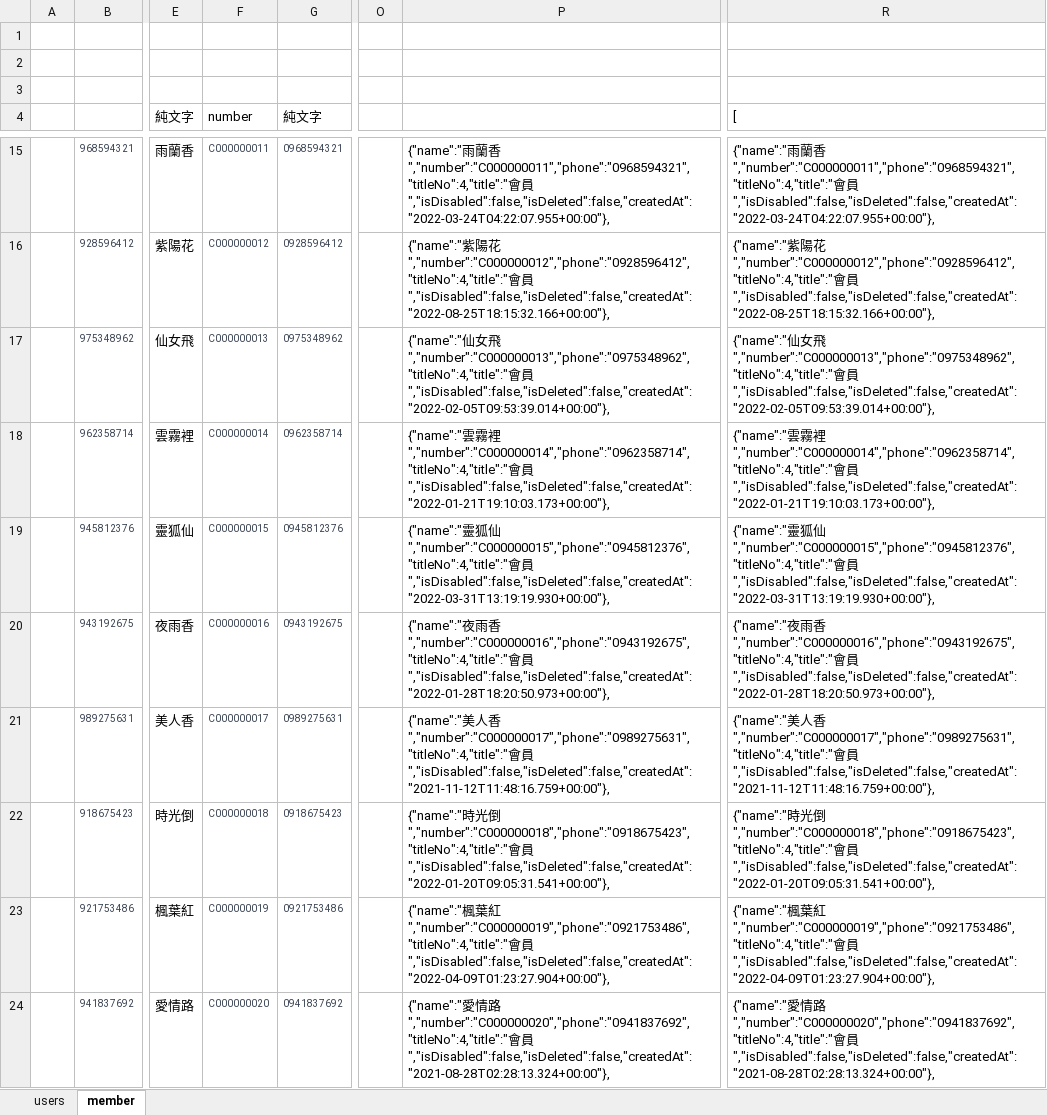
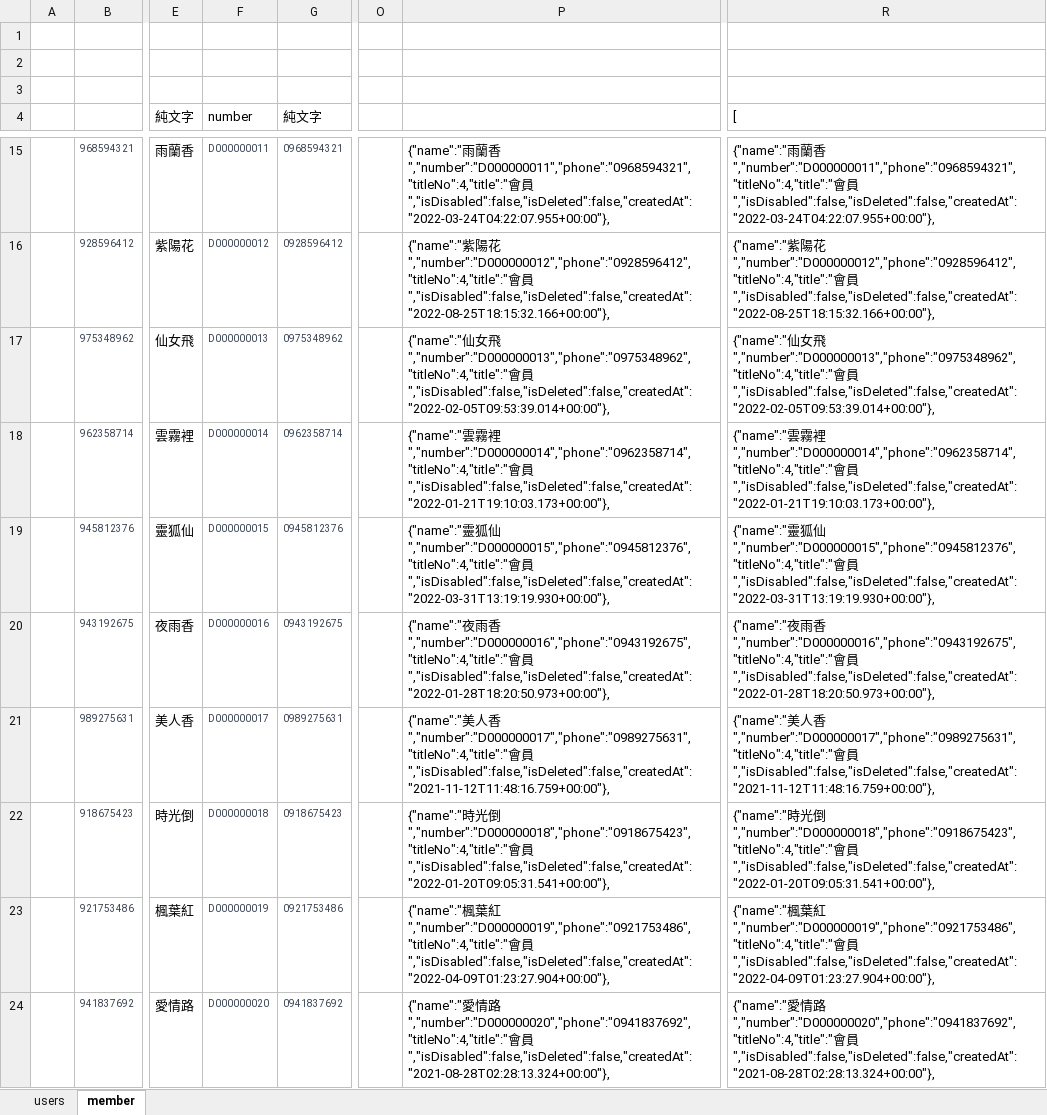
Before and after one commit to kerickkkkk/love_in_no_words_back_end, an Excel workbook: dbData/originData.xlsx, sheet member, drawn as a sheet; only a part is shown, gaps mark what is left out; values as stored, in another font and other column widths than the file's, no borders; the diff covers the shown part only; the diff names each change by its address in the sheet, - before the commit and + after, or states it on an @@ line.

```diff
--- a/dbData/originData.xlsx (sheet member)
+++ b/dbData/originData.xlsx (sheet member)
-F15 (number): C000000011
+F15 (number): D000000011
-P15: …蘭香","number":"C000000011","phone":"0968594321","titleNo":4,"title":"會員…
+P15: …蘭香","number":"D000000011","phone":"0968594321","titleNo":4,"title":"會員…
-R15 ([): …蘭香","number":"C000000011","phone":"0968594321","titleNo":4,"title":"會員…
+R15 ([): …蘭香","number":"D000000011","phone":"0968594321","titleNo":4,"title":"會員…
-F16 (number): C000000012
+F16 (number): D000000012
-P16: …陽花","number":"C000000012","phone":"0928596412","titleNo":4,"title":"會員…
+P16: …陽花","number":"D000000012","phone":"0928596412","titleNo":4,"title":"會員…
-R16 ([): …陽花","number":"C000000012","phone":"0928596412","titleNo":4,"title":"會員…
+R16 ([): …陽花","number":"D000000012","phone":"0928596412","titleNo":4,"title":"會員…
-F17 (number): C000000013
+F17 (number): D000000013
-P17: …女飛","number":"C000000013","phone":"0975348962","titleNo":4,"title":"會員…
+P17: …女飛","number":"D000000013","phone":"0975348962","titleNo":4,"title":"會員…
-R17 ([): …女飛","number":"C000000013","phone":"0975348962","titleNo":4,"title":"會員…
+R17 ([): …女飛","number":"D000000013","phone":"0975348962","titleNo":4,"title":"會員…
-F18 (number): C000000014
+F18 (number): D000000014
-P18: …霧裡","number":"C000000014","phone":"0962358714","titleNo":4,"title":"會員…
+P18: …霧裡","number":"D000000014","phone":"0962358714","titleNo":4,"title":"會員…
-R18 ([): …霧裡","number":"C000000014","phone":"0962358714","titleNo":4,"title":"會員…
+R18 ([): …霧裡","number":"D000000014","phone":"0962358714","titleNo":4,"title":"會員…
-F19 (number): C000000015
+F19 (number): D000000015
-P19: …狐仙","number":"C000000015","phone":"0945812376","titleNo":4,"title":"會員…
+P19: …狐仙","number":"D000000015","phone":"0945812376","titleNo":4,"title":"會員…
-R19 ([): …狐仙","number":"C000000015","phone":"0945812376","titleNo":4,"title":"會員…
+R19 ([): …狐仙","number":"D000000015","phone":"0945812376","titleNo":4,"title":"會員…
-F20 (number): C000000016
+F20 (number): D000000016
-P20: …雨香","number":"C000000016","phone":"0943192675","titleNo":4,"title":"會員…
+P20: …雨香","number":"D000000016","phone":"0943192675","titleNo":4,"title":"會員…
-R20 ([): …雨香","number":"C000000016","phone":"0943192675","titleNo":4,"title":"會員…
+R20 ([): …雨香","number":"D000000016","phone":"0943192675","titleNo":4,"title":"會員…
-F21 (number): C000000017
+F21 (number): D000000017
-P21: …人香","number":"C000000017","phone":"0989275631","titleNo":4,"title":"會員…
+P21: …人香","number":"D000000017","phone":"0989275631","titleNo":4,"title":"會員…
-R21 ([): …人香","number":"C000000017","phone":"0989275631","titleNo":4,"title":"會員…
+R21 ([): …人香","number":"D000000017","phone":"0989275631","titleNo":4,"title":"會員…
-F22 (number): C000000018
+F22 (number): D000000018
-P22: …光倒","number":"C000000018","phone":"0918675423","titleNo":4,"title":"會員…
+P22: …光倒","number":"D000000018","phone":"0918675423","titleNo":4,"title":"會員…
-R22 ([): …光倒","number":"C000000018","phone":"0918675423","titleNo":4,"title":"會員…
+R22 ([): …光倒","number":"D000000018","phone":"0918675423","titleNo":4,"title":"會員…
-F23 (number): C000000019
+F23 (number): D000000019
-P23: …葉紅","number":"C000000019","phone":"0921753486","titleNo":4,"title":"會員…
+P23: …葉紅","number":"D000000019","phone":"0921753486","titleNo":4,"title":"會員…
-R23 ([): …葉紅","number":"C000000019","phone":"0921753486","titleNo":4,"title":"會員…
+R23 ([): …葉紅","number":"D000000019","phone":"0921753486","titleNo":4,"title":"會員…
-F24 (number): C000000020
+F24 (number): D000000020
-P24: …情路","number":"C000000020","phone":"0941837692","titleNo":4,"title":"會員…
+P24: …情路","number":"D000000020","phone":"0941837692","titleNo":4,"title":"會員…
-R24 ([): …情路","number":"C000000020","phone":"0941837692","titleNo":4,"title":"會員…
+R24 ([): …情路","number":"D000000020","phone":"0941837692","titleNo":4,"title":"會員…
```
Also changed, not shown: 120 edited cells elsewhere in this sheet, sheet users, 9 other files.
